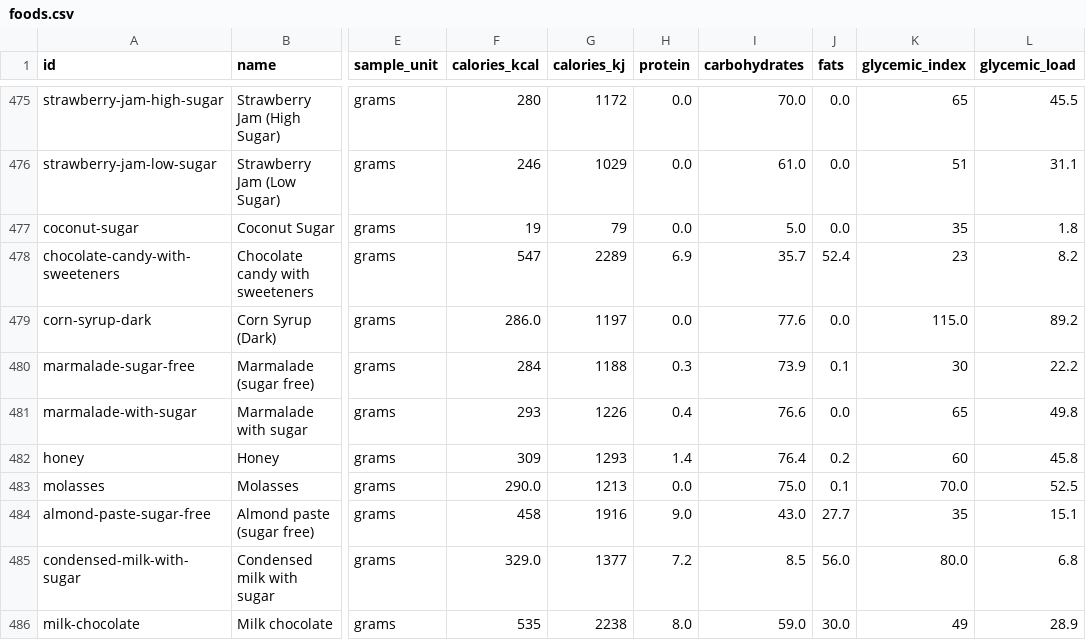
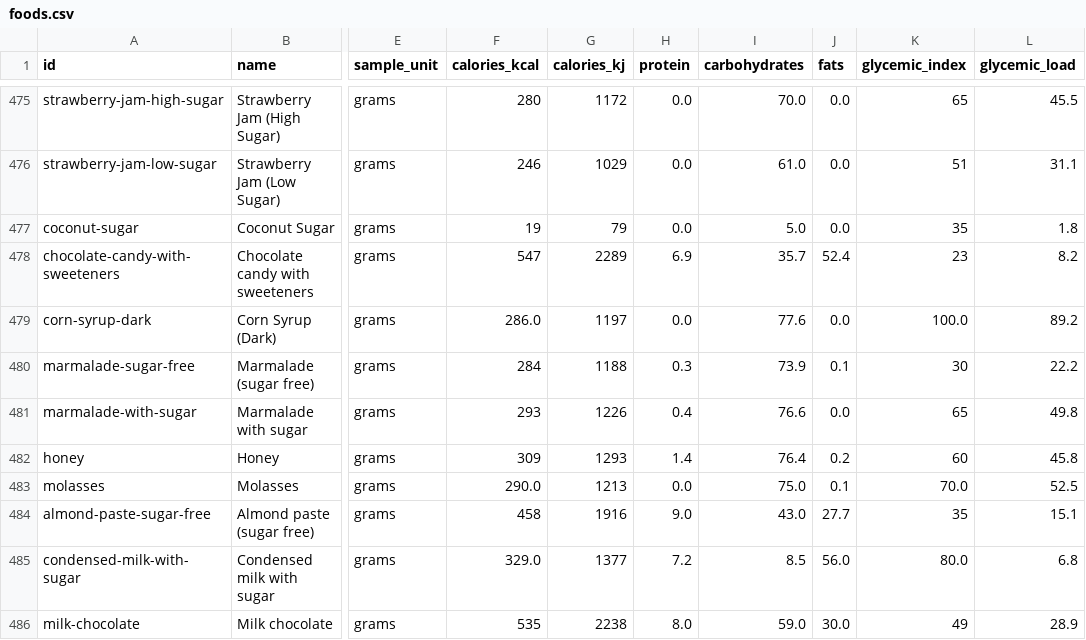
Before and after one commit to Arthur6890/tp-icd, a CSV file: data/glycemic_index/foods.csv, drawn as a sheet; only a part is shown, gaps mark what is left out; the diff names each change by its address in the sheet, - before the commit and + after, or states it on an @@ line.

```diff
--- a/data/glycemic_index/foods.csv
+++ b/data/glycemic_index/foods.csv
-K479 (glycemic_index): 115.0
+K479 (glycemic_index): 100.0
```
Also changed, not shown: 1 other file.
